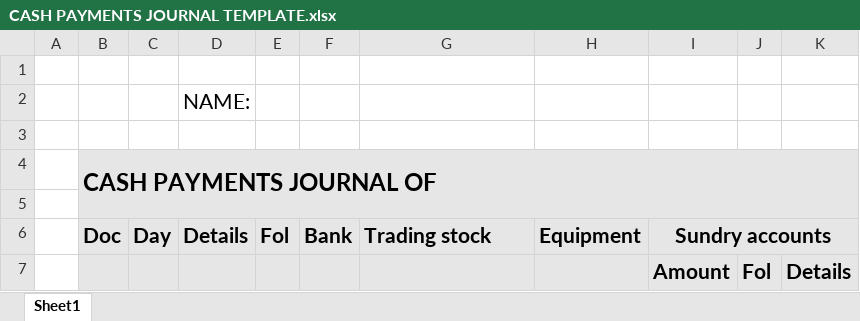
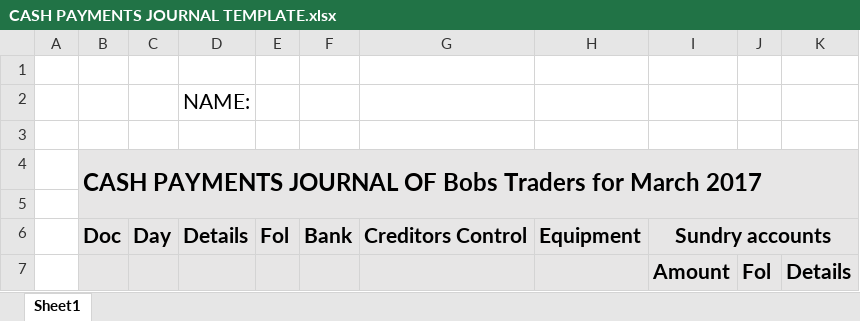
Before and after one commit to LloydNicholson/accounting-app, an Excel workbook: Documents/CASH PAYMENTS JOURNAL TEMPLATE.xlsx, sheet Sheet1, drawn as a sheet; values as stored, in another font and other column widths than the file's, no borders; the diff names each change by its address in the sheet, - before the commit and + after, or states it on an @@ line.

```diff
--- a/Documents/CASH PAYMENTS JOURNAL TEMPLATE.xlsx (sheet Sheet1)
+++ b/Documents/CASH PAYMENTS JOURNAL TEMPLATE.xlsx (sheet Sheet1)
-B4: CASH PAYMENTS JOURNAL OF
+B4: CASH PAYMENTS JOURNAL OF Bobs Traders for March 2017
-G6: Trading stock
+G6: Creditors Control
```
Also changed, not shown: Documents/CREDITORS JOURNAL TEMPLATE.xlsx, 14 other files.
